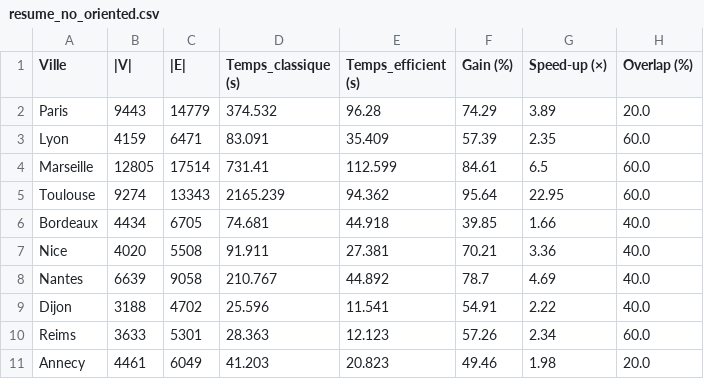
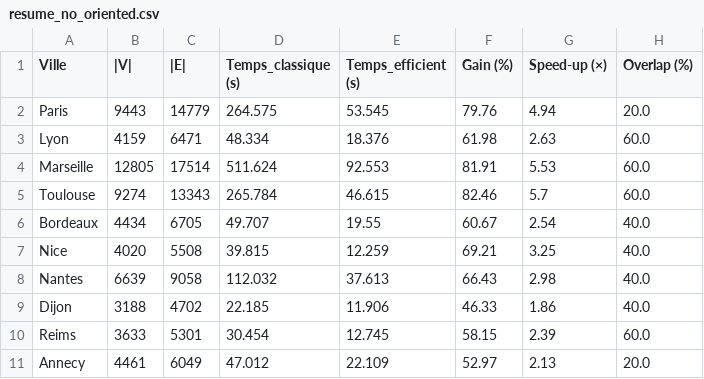
Before and after one commit to MassinS/Projet_AAGA, a CSV file: resultat_comparaison/resume_no_oriented.csv, drawn as a sheet.

```diff
--- a/resultat_comparaison/resume_no_oriented.csv
+++ b/resultat_comparaison/resume_no_oriented.csv
@@ -1,11 +1,11 @@
 Ville,|V|,|E|,Temps_classique (s),Temps_efficient (s),Gain (%),Speed-up (×),Overlap (%)
-Paris,9443,14779,374.532,96.28,74.29,3.89,20.0
-Lyon,4159,6471,83.091,35.409,57.39,2.35,60.0
-Marseille,12805,17514,731.41,112.599,84.61,6.5,60.0
-Toulouse,9274,13343,2165.239,94.362,95.64,22.95,60.0
-Bordeaux,4434,6705,74.681,44.918,39.85,1.66,40.0
-Nice,4020,5508,91.911,27.381,70.21,3.36,40.0
-Nantes,6639,9058,210.767,44.892,78.7,4.69,40.0
-Dijon,3188,4702,25.596,11.541,54.91,2.22,40.0
-Reims,3633,5301,28.363,12.123,57.26,2.34,60.0
-Annecy,4461,6049,41.203,20.823,49.46,1.98,20.0
+Paris,9443,14779,264.575,53.545,79.76,4.94,20.0
+Lyon,4159,6471,48.334,18.376,61.98,2.63,60.0
+Marseille,12805,17514,511.624,92.553,81.91,5.53,60.0
+Toulouse,9274,13343,265.784,46.615,82.46,5.7,60.0
+Bordeaux,4434,6705,49.707,19.55,60.67,2.54,40.0
+Nice,4020,5508,39.815,12.259,69.21,3.25,40.0
+Nantes,6639,9058,112.032,37.613,66.43,2.98,40.0
+Dijon,3188,4702,22.185,11.906,46.33,1.86,40.0
+Reims,3633,5301,30.454,12.745,58.15,2.39,60.0
+Annecy,4461,6049,47.012,22.109,52.97,2.13,20.0
```
Also changed, not shown: resultat_comparaison/resume_oriented.csv, 17 other files.
